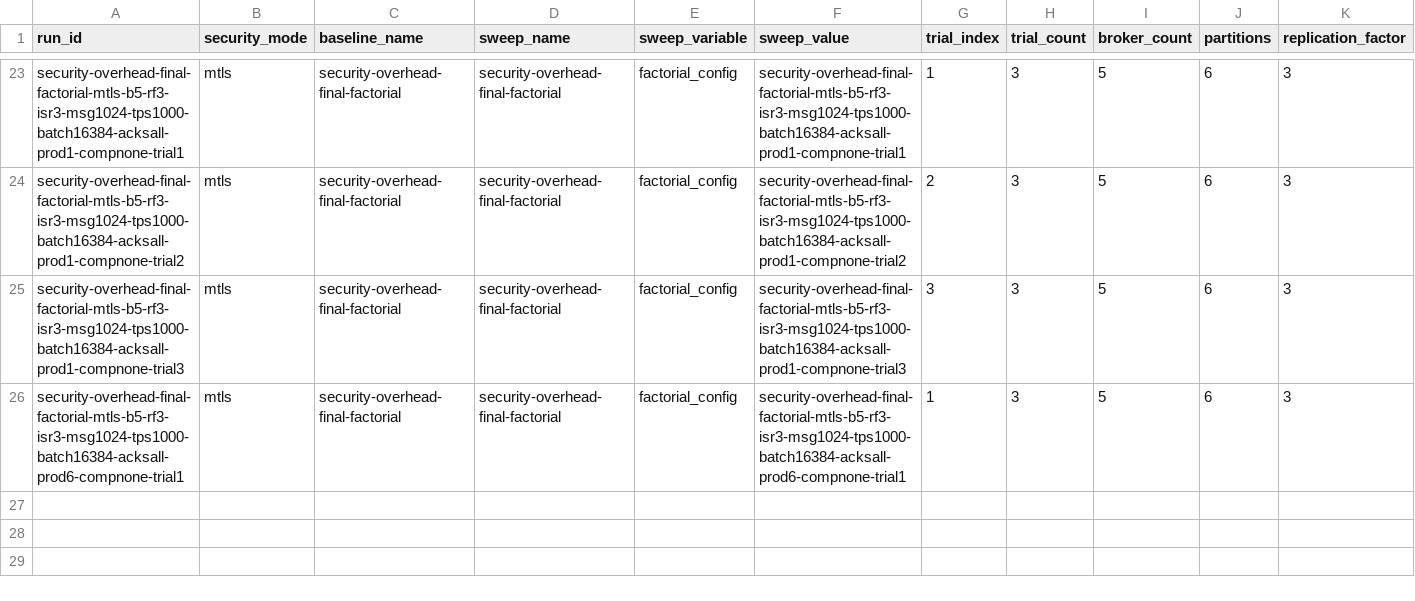
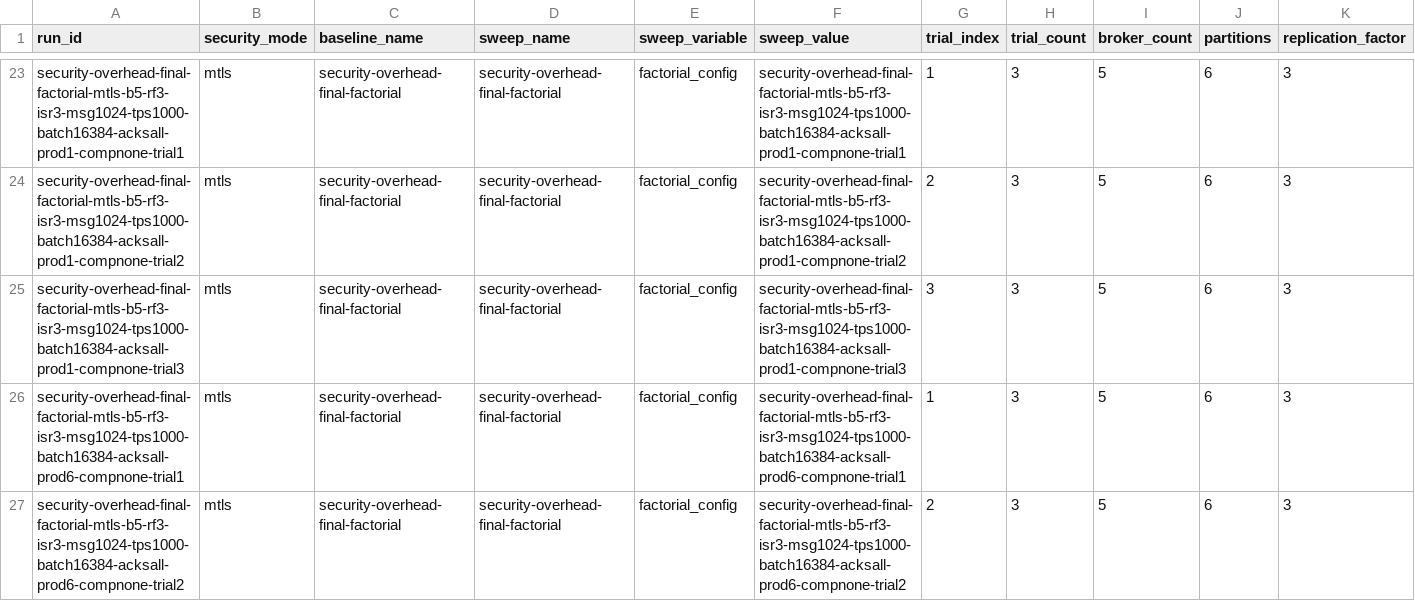
Before and after one commit to VictoriousWealth/apache-kafka-artefact, a CSV file: results/factorial-final/security-overhead-final-mtls-broker5/summary.csv, drawn as a sheet; only a part is shown, gaps mark what is left out; rows hold the shown columns only; the diff names each change by its address in the sheet, - before the commit and + after, or states it on an @@ line.

Commit message:
feat(security-overhead): add new trial data for mtls broker5
This update introduces a new entry for trial 2 in the mtls broker5 dataset.

The additional data helps in analyzing the security overhead for different configurations.

This is crucial for improving the performance and reliability of the system.

```diff
--- a/results/factorial-final/security-overhead-final-mtls-broker5/summary.csv
+++ b/results/factorial-final/security-overhead-final-mtls-broker5/summary.csv
+row 27: security-overhead-final-factorial-mtls-b5-rf3-isr3-msg1024-tps1000-batch16384-acksall-prod6-compnone-trial2 | mtls | security-overhead-final-factorial | security-overhead-final-factorial | factorial_config | security-overhead-final-factorial-mtls-b5-rf3-isr3-msg1024-tps1000-batch16384-acksall-prod6-compnone-trial2 | 2 | 3 | 5 | 6 | 3
```
